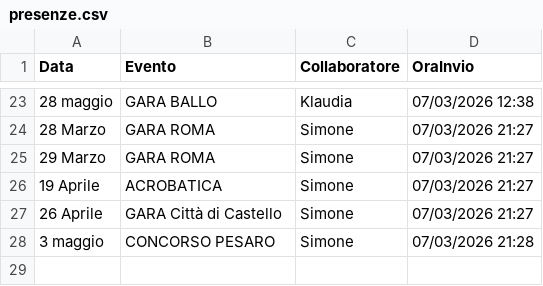
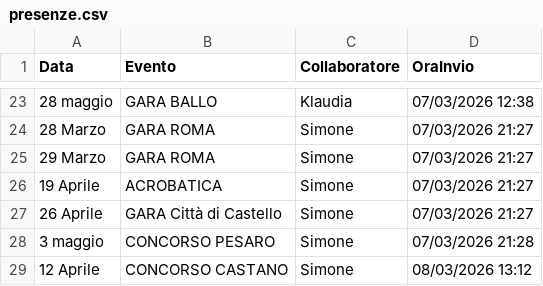
Before and after one commit to SF-fotoeventi/Staff, a CSV file: presenze.csv, drawn as a sheet; only a part is shown, gaps mark what is left out.

Commit message:
aggiungi Simone

```diff
--- a/presenze.csv
+++ b/presenze.csv
@@ -28 +28,2 @@ Data,Evento,Collaboratore,OraInvio
 3 maggio,CONCORSO PESARO,Simone,07/03/2026 21:28
+12 Aprile,CONCORSO CASTANO,Simone,08/03/2026 13:12
```
